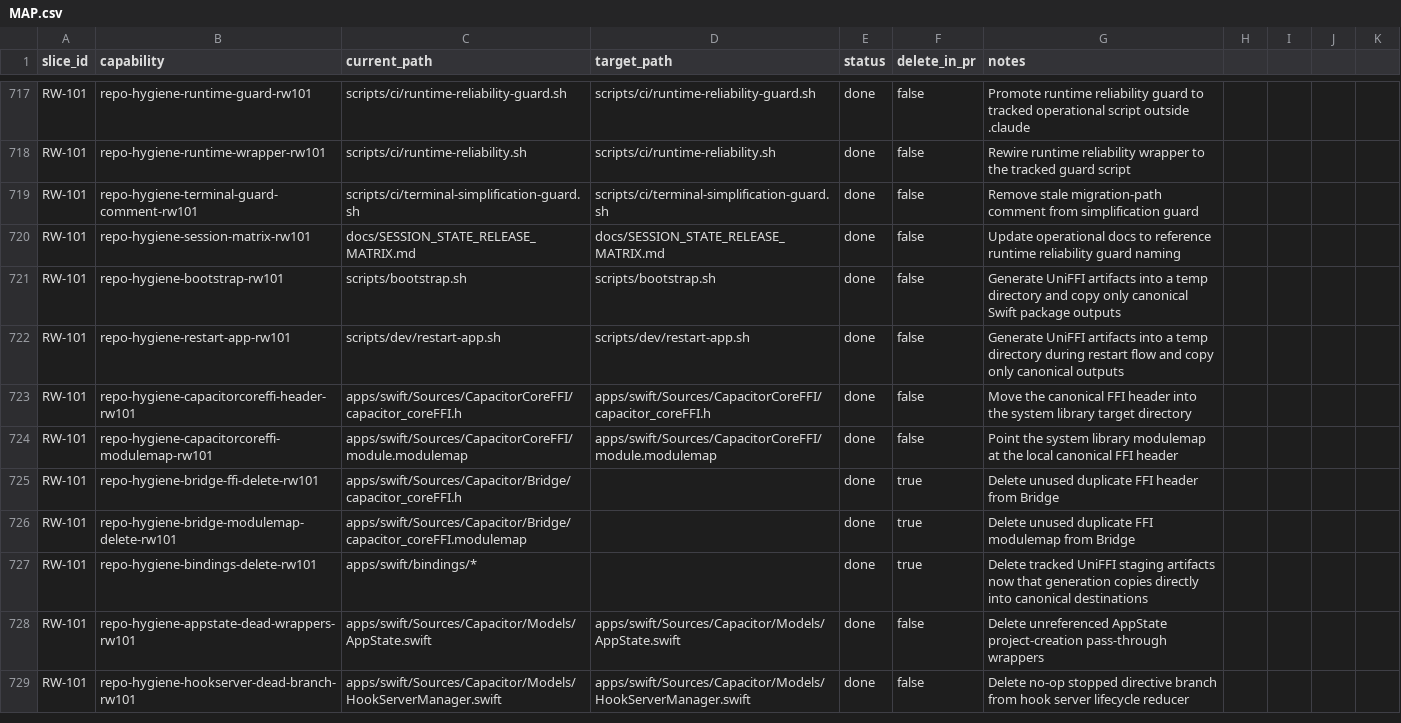
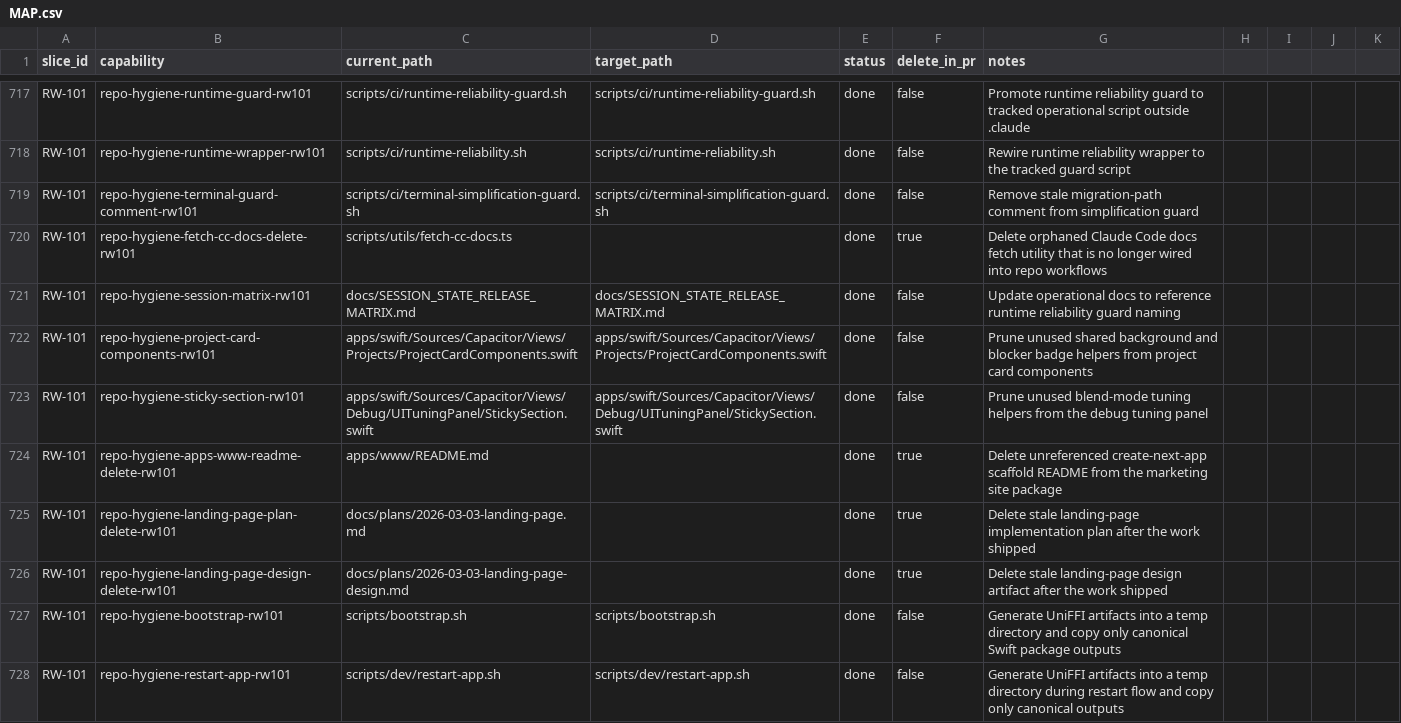
Before and after one commit to petekp/capacitor, a CSV file: rewrite/MAP.csv, drawn as a sheet; only a part is shown, gaps mark what is left out; the shorter side is filled out with more unchanged rows; the diff names each change by its address in the sheet, - before the commit and + after, or states it on an @@ line.

Commit message:
Remove confirmed dead code and stale governance

```diff
--- a/rewrite/MAP.csv
+++ b/rewrite/MAP.csv
+row 720: RW-101 | repo-hygiene-fetch-cc-docs-delete-rw101 | scripts/utils/fetch-cc-docs.ts |  | done | true | Delete orphaned Claude Code docs fetch utility that is no longer wired into repo workflows
+row 722: RW-101 | repo-hygiene-project-card-components-rw101 | apps/swift/Sources/Capacitor/Views/Projects/ProjectCardComponents.swift | apps/swift/Sources/Capacitor/Views/Projects/ProjectCardComponents.swift | done | false | Prune unused shared background and blocker badge helpers from project card components
+row 723: RW-101 | repo-hygiene-sticky-section-rw101 | apps/swift/Sources/Capacitor/Views/Debug/UITuningPanel/StickySection.swift | apps/swift/Sources/Capacitor/Views/Debug/UITuningPanel/StickySection.swift | done | false | Prune unused blend-mode tuning helpers from the debug tuning panel
+row 724: RW-101 | repo-hygiene-apps-www-readme-delete-rw101 | apps/www/README.md |  | done | true | Delete unreferenced create-next-app scaffold README from the marketing site package
+row 725: RW-101 | repo-hygiene-landing-page-plan-delete-rw101 | docs/plans/2026-03-03-landing-page.md |  | done | true | Delete stale landing-page implementation plan after the work shipped
+row 726: RW-101 | repo-hygiene-landing-page-design-delete-rw101 | docs/plans/2026-03-03-landing-page-design.md |  | done | true | Delete stale landing-page design artifact after the work shipped
```
Also changed, not shown: 16 other files.
